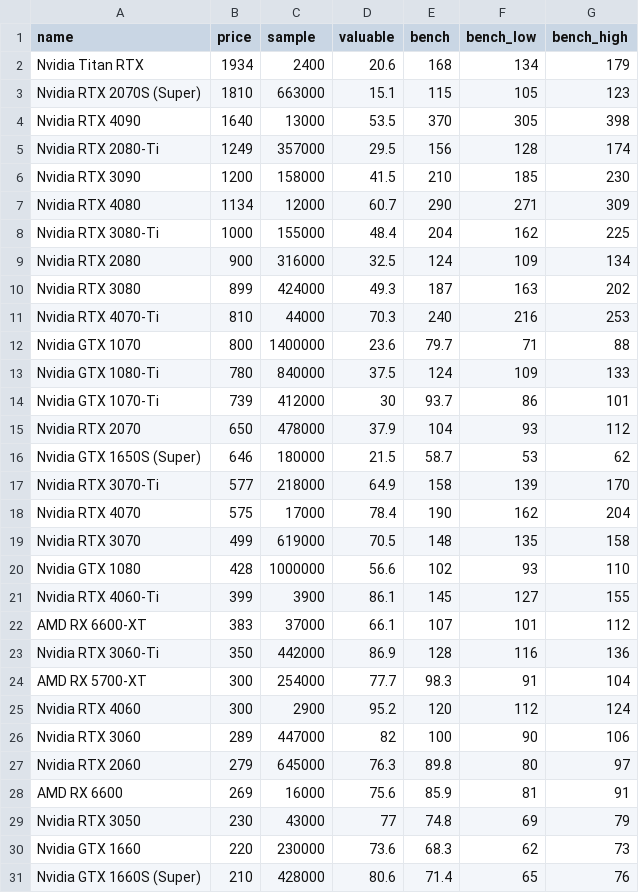
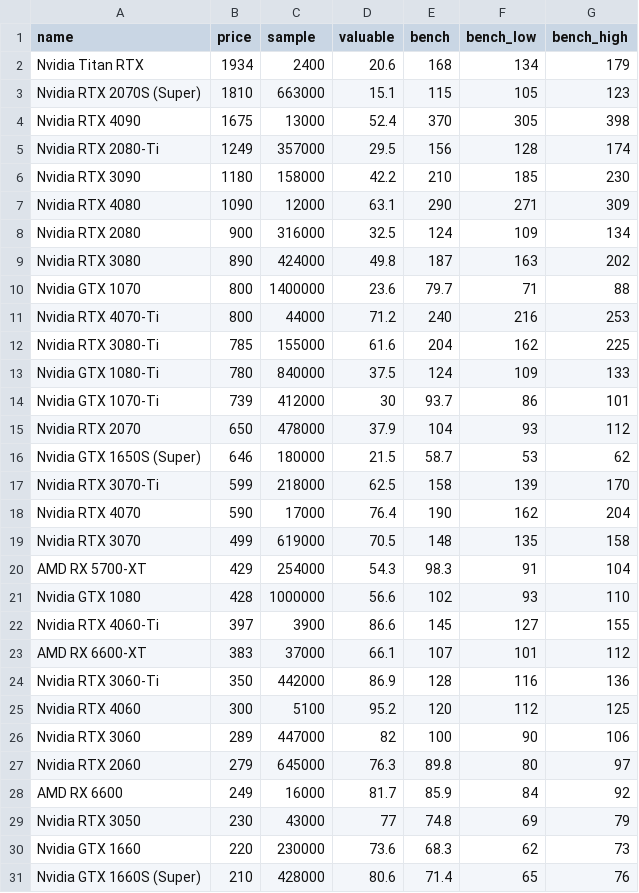
Before and after one commit to ShaokangJiang/CSE-203B-crapping, a CSV file: data/gpu.csv, drawn as a sheet; only a part is shown; the diff covers the shown part only.

```diff
--- a/data/gpu.csv
+++ b/data/gpu.csv
@@ -3,11 +3,11 @@ Nvidia Titan RTX,1934,2400,20.6,168,134,179
 Nvidia RTX 2070S (Super),1810,663000,15.1,115,105,123
-Nvidia RTX 4090,1640,13000,53.5,370,305,398
+Nvidia RTX 4090,1675,13000,52.4,370,305,398
 Nvidia RTX 2080-Ti,1249,357000,29.5,156,128,174
-Nvidia RTX 3090,1200,158000,41.5,210,185,230
-Nvidia RTX 4080,1134,12000,60.7,290,271,309
-Nvidia RTX 3080-Ti,1000,155000,48.4,204,162,225
+Nvidia RTX 3090,1180,158000,42.2,210,185,230
+Nvidia RTX 4080,1090,12000,63.1,290,271,309
 Nvidia RTX 2080,900,316000,32.5,124,109,134
-Nvidia RTX 3080,899,424000,49.3,187,163,202
-Nvidia RTX 4070-Ti,810,44000,70.3,240,216,253
+Nvidia RTX 3080,890,424000,49.8,187,163,202
 Nvidia GTX 1070,800,1400000,23.6,79.7,71,88
+Nvidia RTX 4070-Ti,800,44000,71.2,240,216,253
+Nvidia RTX 3080-Ti,785,155000,61.6,204,162,225
 Nvidia GTX 1080-Ti,780,840000,37.5,124,109,133
@@ -16,14 +16,14 @@ Nvidia RTX 2070,650,478000,37.9,104,93,112
 Nvidia GTX 1650S (Super),646,180000,21.5,58.7,53,62
-Nvidia RTX 3070-Ti,577,218000,64.9,158,139,170
-Nvidia RTX 4070,575,17000,78.4,190,162,204
+Nvidia RTX 3070-Ti,599,218000,62.5,158,139,170
+Nvidia RTX 4070,590,17000,76.4,190,162,204
 Nvidia RTX 3070,499,619000,70.5,148,135,158
+AMD RX 5700-XT,429,254000,54.3,98.3,91,104
 Nvidia GTX 1080,428,1000000,56.6,102,93,110
-Nvidia RTX 4060-Ti,399,3900,86.1,145,127,155
+Nvidia RTX 4060-Ti,397,3900,86.6,145,127,155
 AMD RX 6600-XT,383,37000,66.1,107,101,112
 Nvidia RTX 3060-Ti,350,442000,86.9,128,116,136
-AMD RX 5700-XT,300,254000,77.7,98.3,91,104
-Nvidia RTX 4060,300,2900,95.2,120,112,124
+Nvidia RTX 4060,300,5100,95.2,120,112,125
 Nvidia RTX 3060,289,447000,82,100,90,106
 Nvidia RTX 2060,279,645000,76.3,89.8,80,97
-AMD RX 6600,269,16000,75.6,85.9,81,91
+AMD RX 6600,249,16000,81.7,85.9,84,92
 Nvidia RTX 3050,230,43000,77,74.8,69,79
```
Also changed, not shown: 2 edited cells elsewhere in this file, data/cpu.csv, data/hdd.csv, 2 other files.
